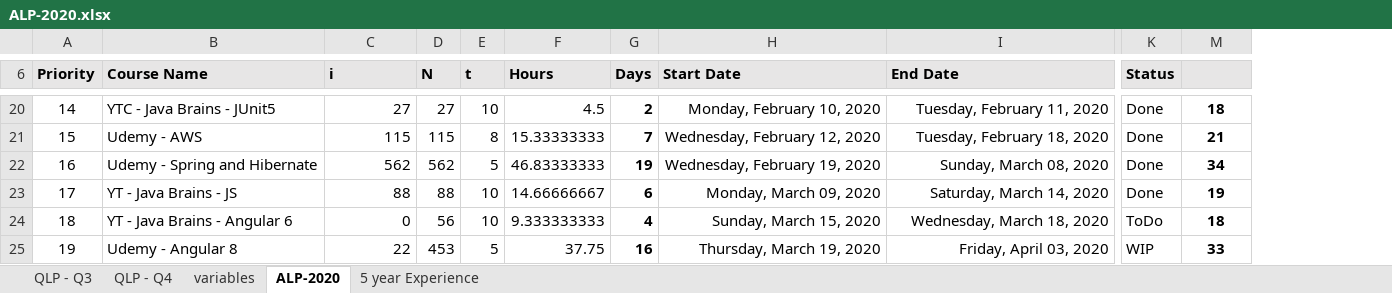
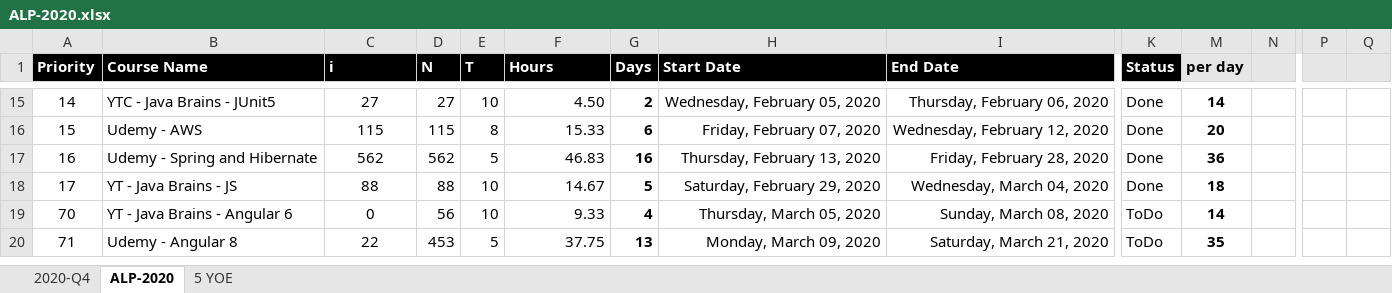
Before and after one commit to arpit04tripathi/files-cdn, an Excel workbook: temp/ALP-2020.xlsx, sheet ALP-2020, drawn as a sheet; only a part is shown, gaps mark what is left out; values as stored, in another font and other column widths than the file's, no borders; conditional formats not drawn; addresses are those after the commit; the diff covers the shown part only; the diff names each change by its address in the sheet, - before the commit and + after, or states it on an @@ line.

```diff
--- a/temp/ALP-2020.xlsx (sheet ALP-2020)
+++ b/temp/ALP-2020.xlsx (sheet ALP-2020)
-sheet tab: QLP - Q3
-sheet tab: QLP - Q4
-sheet tab: variables
-sheet tab: 5 year Experience
+sheet tab: 2020-Q4
+sheet tab: 5 YOE
+column N, empty
+column P, empty
+column Q, empty
@@ A1:K1 fill: #E7E6E6 → #000000, text colour: black → #FFFFFF @@
-E1: t
+E1: T
-M1: (empty)
+M1: per day
-C15:C20 alignment: right
+C15:C20 alignment: center
-F15 (Hours): 4.5
+F15 (Hours): 4.50
-H15 (Start Date): Monday, February 10, 2020
+H15 (Start Date): Wednesday, February 05, 2020
-I15 (End Date): Tuesday, February 11, 2020
+I15 (End Date): Thursday, February 06, 2020
-M15 (per day): 18
+M15 (per day): 14
-F16 (Hours): 15.33333333
+F16 (Hours): 15.33
-G16 (Days): 7
+G16 (Days): 6
-H16 (Start Date): Wednesday, February 12, 2020
+H16 (Start Date): Friday, February 07, 2020
-I16 (End Date): Tuesday, February 18, 2020
+I16 (End Date): Wednesday, February 12, 2020
-M16 (per day): 21
+M16 (per day): 20
-F17 (Hours): 46.83333333
+F17 (Hours): 46.83
-G17 (Days): 19
+G17 (Days): 16
-H17 (Start Date): Wednesday, February 19, 2020
+H17 (Start Date): Thursday, February 13, 2020
-I17 (End Date): Sunday, March 08, 2020
+I17 (End Date): Friday, February 28, 2020
-M17 (per day): 34
+M17 (per day): 36
-F18 (Hours): 14.66666667
+F18 (Hours): 14.67
-G18 (Days): 6
+G18 (Days): 5
-H18 (Start Date): Monday, March 09, 2020
+H18 (Start Date): Saturday, February 29, 2020
-I18 (End Date): Saturday, March 14, 2020
+I18 (End Date): Wednesday, March 04, 2020
-M18 (per day): 19
+M18 (per day): 18
-A19 (Priority): 18
+A19 (Priority): 70
-F19 (Hours): 9.333333333
+F19 (Hours): 9.33
-H19 (Start Date): Sunday, March 15, 2020
+H19 (Start Date): Thursday, March 05, 2020
-I19 (End Date): Wednesday, March 18, 2020
+I19 (End Date): Sunday, March 08, 2020
-M19 (per day): 18
+M19 (per day): 14
-A20 (Priority): 19
+A20 (Priority): 71
-G20 (Days): 16
+G20 (Days): 13
-H20 (Start Date): Thursday, March 19, 2020
+H20 (Start Date): Monday, March 09, 2020
-I20 (End Date): Friday, April 03, 2020
+I20 (End Date): Saturday, March 21, 2020
-K20 (Status): WIP
+K20 (Status): ToDo
-M20 (per day): 33
+M20 (per day): 35
```
Also changed, not shown: 32 added rows, 14 removed rows, 154 edited cells and cell formats elsewhere in this sheet, formulas that keep their value, hidden cells, 2 other files.
